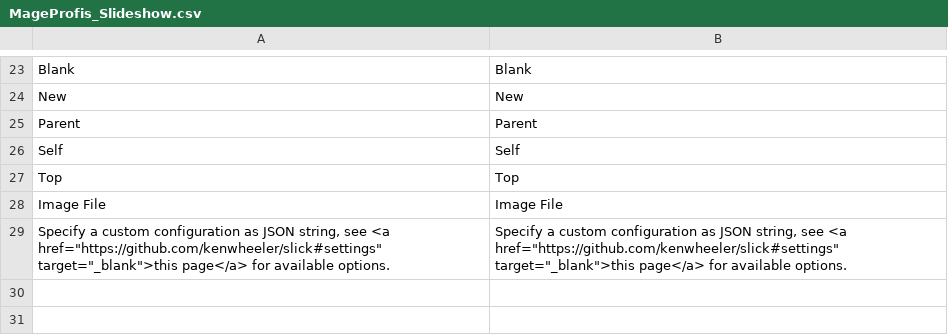
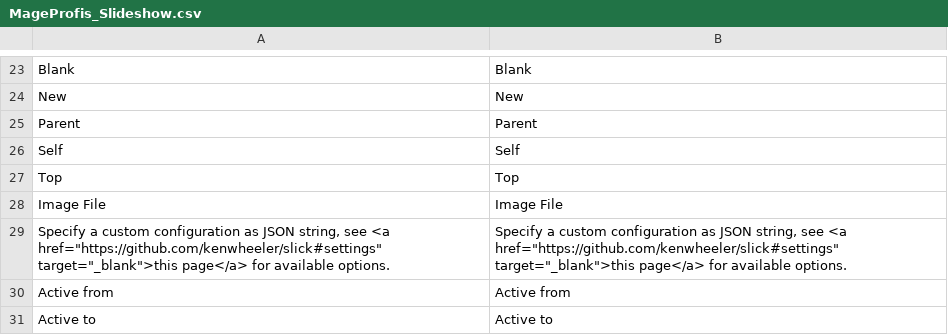
Before and after one commit to remiebeling/MageProfis_DolphinSlideShow, a CSV file: app/locale/en_US/MageProfis_Slideshow.csv, drawn as a sheet; only a part is shown, gaps mark what is left out; the diff names each change by its address in the sheet, - before the commit and + after, or states it on an @@ line.

Commit message:
Add datetime field for slides.

```diff
--- a/app/locale/en_US/MageProfis_Slideshow.csv
+++ b/app/locale/en_US/MageProfis_Slideshow.csv
+row 30: Active from | Active from
+row 31: Active to | Active to
```
Also changed, not shown: app/locale/de_DE/MageProfis_Slideshow.csv, 6 other files.
